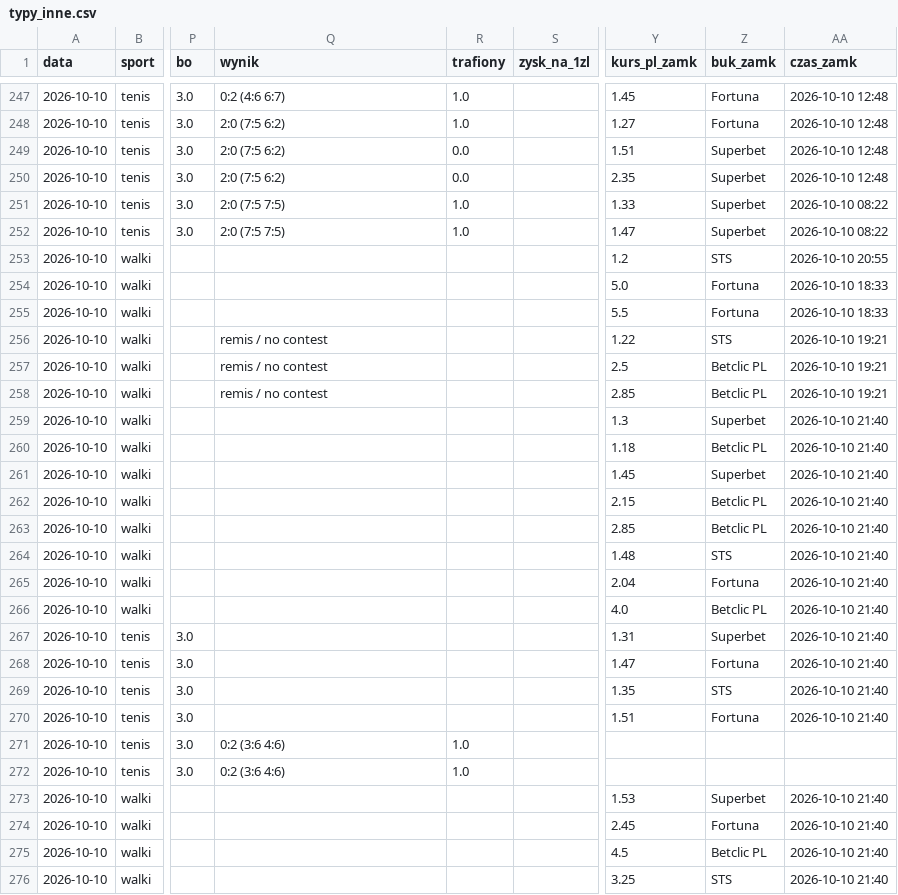
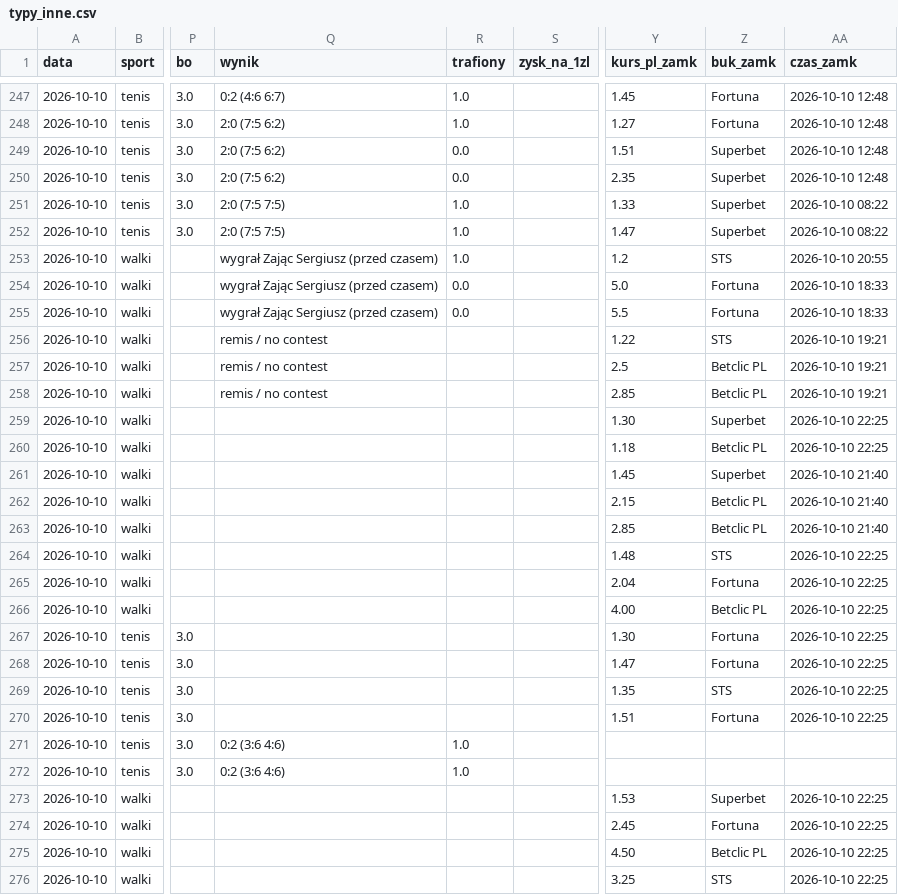
Before and after one commit to lewym90/typer, a CSV file: docs/data/typy_inne.csv, drawn as a sheet; only a part is shown, gaps mark what is left out; the diff names each change by its address in the sheet, - before the commit and + after, or states it on an @@ line.

Commit message:
Typy 2026-10-10 20:25

```diff
--- a/docs/data/typy_inne.csv
+++ b/docs/data/typy_inne.csv
-Q253:Q255 (wynik): (empty)
+Q253:Q255 (wynik): wygrał Zając Sergiusz (przed czasem)
-R253 (trafiony): (empty)
+R253 (trafiony): 1.0
-R254:R255 (trafiony): (empty)
+R254:R255 (trafiony): 0.0
-Y259 (kurs_pl_zamk): 1.3
+Y259 (kurs_pl_zamk): 1.30
-AA259:AA260 (czas_zamk): 2026-10-10 21:40
+AA259:AA260 (czas_zamk): 2026-10-10 22:25
-AA264:AA270 (czas_zamk): 2026-10-10 21:40
+AA264:AA270 (czas_zamk): 2026-10-10 22:25
-Y266 (kurs_pl_zamk): 4.0
+Y266 (kurs_pl_zamk): 4.00
-Y267 (kurs_pl_zamk): 1.31
+Y267 (kurs_pl_zamk): 1.30
-Z267 (buk_zamk): Superbet
+Z267 (buk_zamk): Fortuna
-AA273:AA276 (czas_zamk): 2026-10-10 21:40
+AA273:AA276 (czas_zamk): 2026-10-10 22:25
-Y275 (kurs_pl_zamk): 4.5
+Y275 (kurs_pl_zamk): 4.50
```
Also changed, not shown: docs/data/typy_value.csv, 9 other files.
